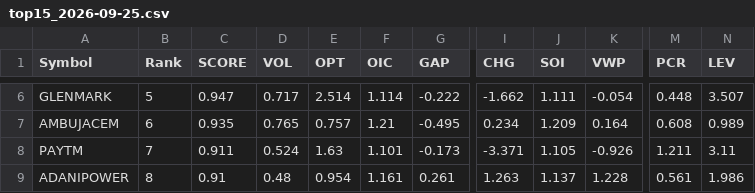
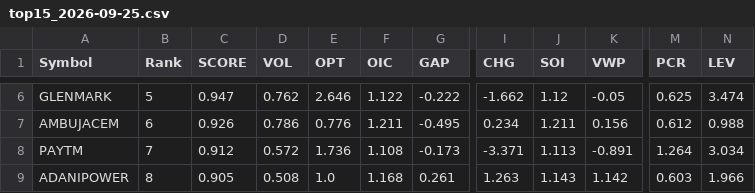
Before and after one commit to kumarshivuppcl-svg/morning-signal-bot, a CSV file: data/top15_2026-09-25.csv, drawn as a sheet; only a part is shown, gaps mark what is left out; the diff covers the shown part only; the diff names each change by its address in the sheet, - before the commit and + after, or states it on an @@ line.

```diff
--- a/data/top15_2026-09-25.csv
+++ b/data/top15_2026-09-25.csv
-D6 (VOL): 0.717
+D6 (VOL): 0.762
-E6 (OPT): 2.514
+E6 (OPT): 2.646
-F6 (OIC): 1.114
+F6 (OIC): 1.122
-J6 (SOI): 1.111
+J6 (SOI): 1.12
-K6 (VWP): -0.054
+K6 (VWP): -0.05
-M6 (PCR): 0.448
+M6 (PCR): 0.625
-N6 (LEV): 3.507
+N6 (LEV): 3.474
-C7 (SCORE): 0.935
+C7 (SCORE): 0.926
-D7 (VOL): 0.765
+D7 (VOL): 0.786
-E7 (OPT): 0.757
+E7 (OPT): 0.776
-F7 (OIC): 1.21
+F7 (OIC): 1.211
-J7 (SOI): 1.209
+J7 (SOI): 1.211
-K7 (VWP): 0.164
+K7 (VWP): 0.156
-M7 (PCR): 0.608
+M7 (PCR): 0.612
-N7 (LEV): 0.989
+N7 (LEV): 0.988
-C8 (SCORE): 0.911
+C8 (SCORE): 0.912
-D8 (VOL): 0.524
+D8 (VOL): 0.572
-E8 (OPT): 1.63
+E8 (OPT): 1.736
-F8 (OIC): 1.101
+F8 (OIC): 1.108
-J8 (SOI): 1.105
+J8 (SOI): 1.113
-K8 (VWP): -0.926
+K8 (VWP): -0.891
-M8 (PCR): 1.211
+M8 (PCR): 1.264
-N8 (LEV): 3.11
+N8 (LEV): 3.034
-C9 (SCORE): 0.91
+C9 (SCORE): 0.905
-D9 (VOL): 0.48
+D9 (VOL): 0.508
-E9 (OPT): 0.954
+E9 (OPT): 1.0
-F9 (OIC): 1.161
+F9 (OIC): 1.168
-J9 (SOI): 1.137
+J9 (SOI): 1.143
-K9 (VWP): 1.228
+K9 (VWP): 1.142
-M9 (PCR): 0.561
+M9 (PCR): 0.603
-N9 (LEV): 1.986
+N9 (LEV): 1.966
```
Also changed, not shown: 1 added row, 1 removed row and 81 edited cells elsewhere in this file, 1 other file.
